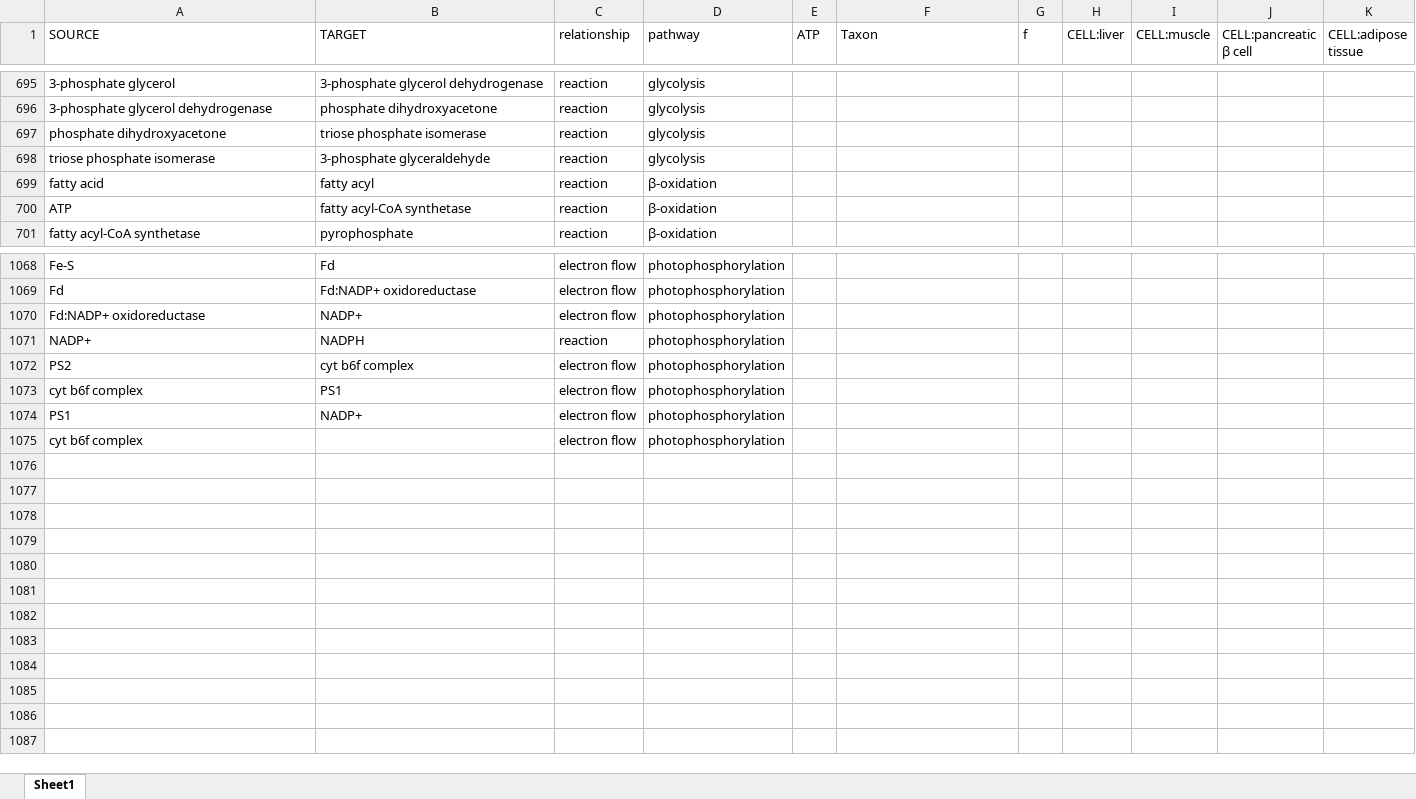
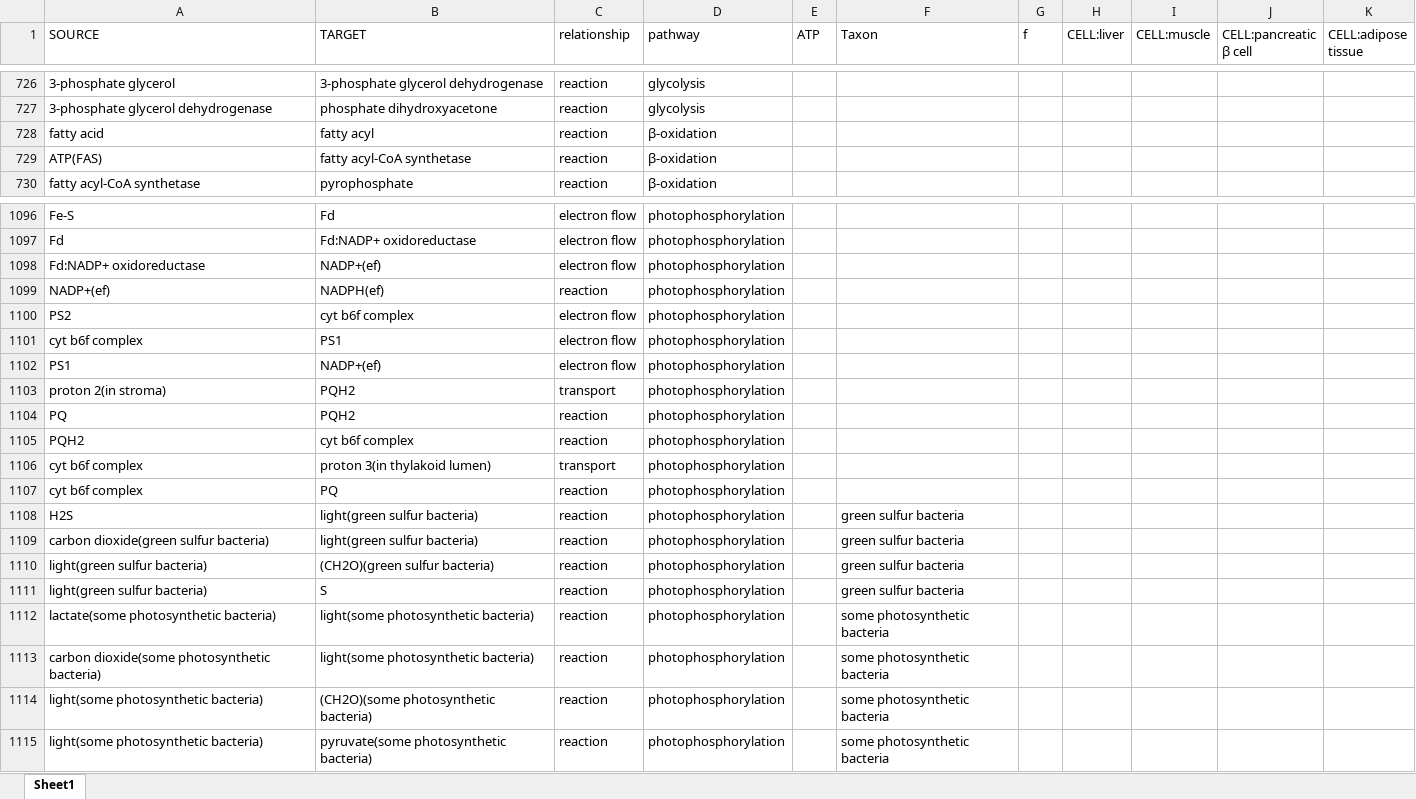
Before and after one commit to Zasikal114/BioChem, an Excel workbook: Table/edge table.xlsx, sheet Sheet1, drawn as a sheet; only a part is shown, gaps mark what is left out; values as stored, in another font and other column widths than the file's, no borders; removed rows and columns are numbered as before the commit, all else as after; the diff covers the shown part only; the diff names each change by its address in the sheet, - before the commit and + after, or states it on an @@ line.

```diff
--- a/Table/edge table.xlsx (sheet Sheet1)
+++ b/Table/edge table.xlsx (sheet Sheet1)
-row 697: phosphate dihydroxyacetone | triose phosphate isomerase | reaction | glycolysis
-row 698: triose phosphate isomerase | 3-phosphate glyceraldehyde | reaction | glycolysis
-A729 (SOURCE): ATP
+A729 (SOURCE): ATP(FAS)
-B1098 (TARGET): NADP+
+B1098 (TARGET): NADP+(ef)
-A1099 (SOURCE): NADP+
+A1099 (SOURCE): NADP+(ef)
-B1099 (TARGET): NADPH
+B1099 (TARGET): NADPH(ef)
-B1102 (TARGET): NADP+
+B1102 (TARGET): NADP+(ef)
+row 1103: proton 2(in stroma) | PQH2 | transport | photophosphorylation
+row 1104: PQ | PQH2 | reaction | photophosphorylation
+row 1105: PQH2 | cyt b6f complex | reaction | photophosphorylation
+row 1106: cyt b6f complex | proton 3(in thylakoid lumen) | transport | photophosphorylation
-B1107 (TARGET): (empty)
+B1107 (TARGET): PQ
-C1107 (relationship): electron flow
+C1107 (relationship): reaction
+row 1108: H2S | light(green sulfur bacteria) | reaction | photophosphorylation |  | green sulfur bacteria
+row 1109: carbon dioxide(green sulfur bacteria) | light(green sulfur bacteria) | reaction | photophosphorylation |  | green sulfur bacteria
+row 1110: light(green sulfur bacteria) | (CH2O)(green sulfur bacteria) | reaction | photophosphorylation |  | green sulfur bacteria
+row 1111: light(green sulfur bacteria) | S | reaction | photophosphorylation |  | green sulfur bacteria
+row 1112: lactate(some photosynthetic bacteria) | light(some photosynthetic bacteria) | reaction | photophosphorylation |  | some photosynthetic bacteria
+row 1113: carbon dioxide(some photosynthetic bacteria) | light(some photosynthetic bacteria) | reaction | photophosphorylation |  | some photosynthetic bacteria
+row 1114: light(some photosynthetic bacteria) | (CH2O)(some photosynthetic bacteria) | reaction | photophosphorylation |  | some photosynthetic bacteria
+row 1115: light(some photosynthetic bacteria) | pyruvate(some photosynthetic bacteria) | reaction | photophosphorylation |  | some photosynthetic bacteria
```
Also changed, not shown: 42 added rows, 12 removed rows and 172 edited cells elsewhere in this sheet, Table/node table.xlsx, 36 other files.
